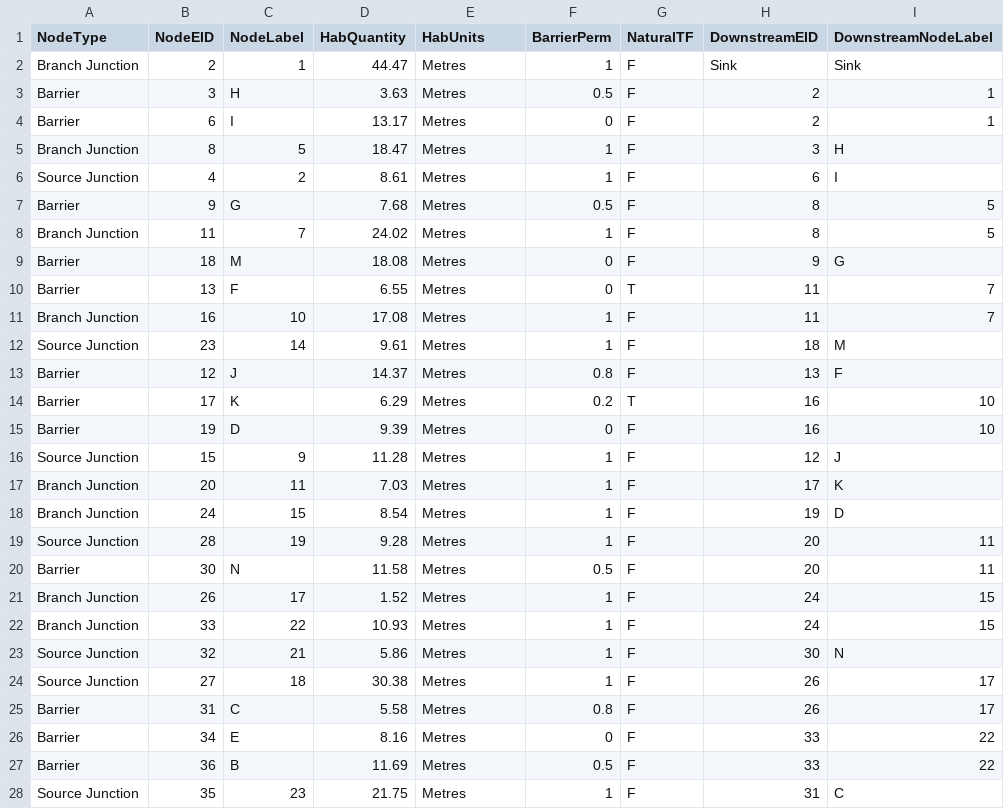
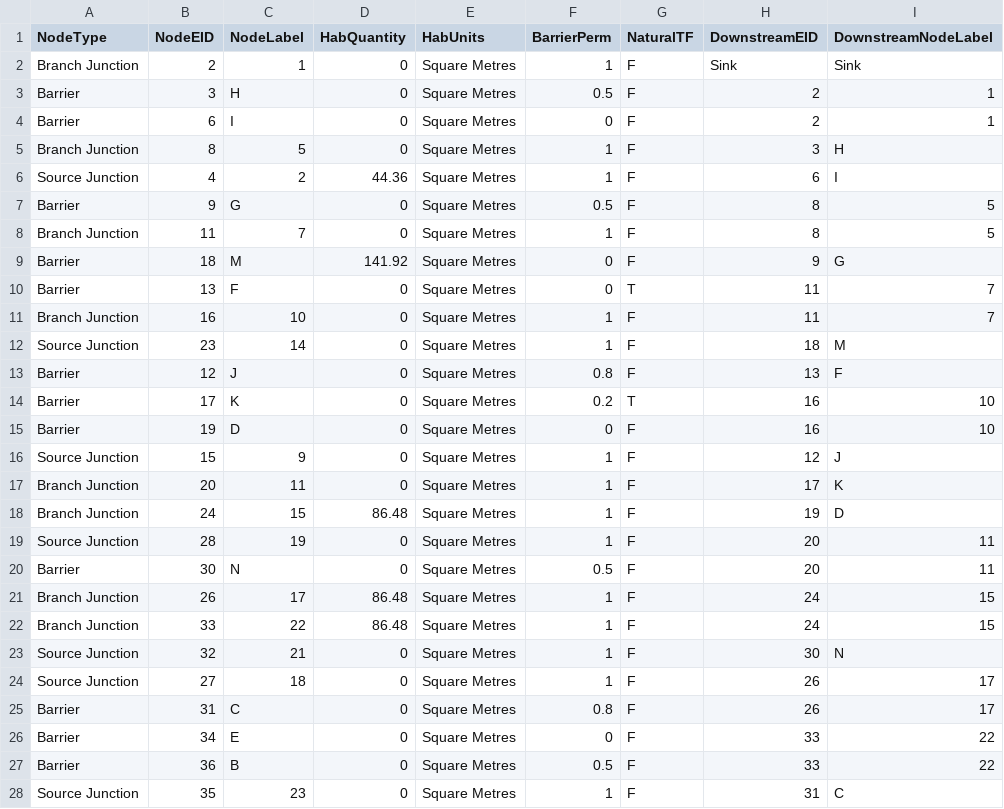
Before and after one commit to goldford/DCI-R-Code-2020, a CSV file: Dev/FIPEX_Advanced_DD_2020.csv, drawn as a sheet; only a part is shown; the diff covers the shown part only; the diff names each change by its address in the sheet, - before the commit and + after, or states it on an @@ line.

```diff
--- a/Dev/FIPEX_Advanced_DD_2020.csv
+++ b/Dev/FIPEX_Advanced_DD_2020.csv
-D2 (HabQuantity): 44.47
+D2 (HabQuantity): 0
-E2:E28 (HabUnits): Metres
+E2:E28 (HabUnits): Square Metres
-D3 (HabQuantity): 3.63
+D3 (HabQuantity): 0
-D4 (HabQuantity): 13.17
+D4 (HabQuantity): 0
-D5 (HabQuantity): 18.47
+D5 (HabQuantity): 0
-D6 (HabQuantity): 8.61
+D6 (HabQuantity): 44.36
-D7 (HabQuantity): 7.68
+D7 (HabQuantity): 0
-D8 (HabQuantity): 24.02
+D8 (HabQuantity): 0
-D9 (HabQuantity): 18.08
+D9 (HabQuantity): 141.92
-D10 (HabQuantity): 6.55
+D10 (HabQuantity): 0
-D11 (HabQuantity): 17.08
+D11 (HabQuantity): 0
-D12 (HabQuantity): 9.61
+D12 (HabQuantity): 0
-D13 (HabQuantity): 14.37
+D13 (HabQuantity): 0
-D14 (HabQuantity): 6.29
+D14 (HabQuantity): 0
-D15 (HabQuantity): 9.39
+D15 (HabQuantity): 0
-D16 (HabQuantity): 11.28
+D16 (HabQuantity): 0
-D17 (HabQuantity): 7.03
+D17 (HabQuantity): 0
-D18 (HabQuantity): 8.54
+D18 (HabQuantity): 86.48
-D19 (HabQuantity): 9.28
+D19 (HabQuantity): 0
-D20 (HabQuantity): 11.58
+D20 (HabQuantity): 0
-D21 (HabQuantity): 1.52
+D21 (HabQuantity): 86.48
-D22 (HabQuantity): 10.93
+D22 (HabQuantity): 86.48
-D23 (HabQuantity): 5.86
+D23 (HabQuantity): 0
-D24 (HabQuantity): 30.38
+D24 (HabQuantity): 0
-D25 (HabQuantity): 5.58
+D25 (HabQuantity): 0
-D26 (HabQuantity): 8.16
+D26 (HabQuantity): 0
-D27 (HabQuantity): 11.69
+D27 (HabQuantity): 0
-D28 (HabQuantity): 21.75
+D28 (HabQuantity): 0
```
Also changed, not shown: 16 edited cells elsewhere in this file, Dev/DCI_all_sections_dd.csv, 9 other files.
